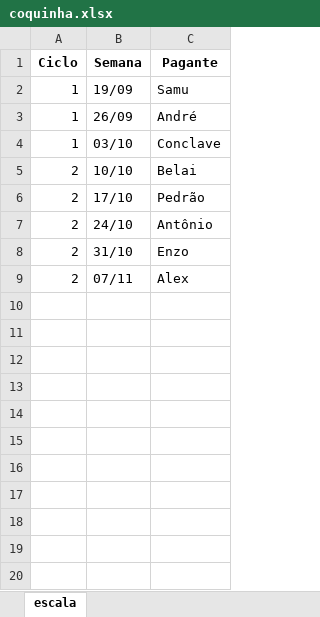
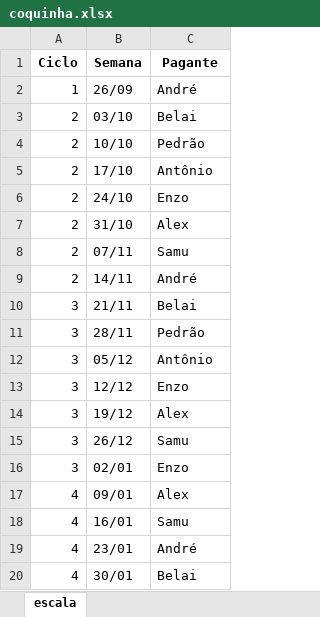
Before and after one commit to EnzoPrevitale/magu, an Excel workbook: exports/coquinha.xlsx, sheet escala, drawn as a sheet; only a part is shown; values as stored, in another font and other column widths than the file's, no borders; removed rows and columns are numbered as before the commit, all else as after; the diff covers the shown part only; the diff names each change by its address in the sheet, - before the commit and + after, or states it on an @@ line.

```diff
--- a/exports/coquinha.xlsx (sheet escala)
+++ b/exports/coquinha.xlsx (sheet escala)
-row 2: 1 | 19/09 | Samu
-A3 (Ciclo): 1
+A3 (Ciclo): 2
-C3 (Pagante): Conclave
+C3 (Pagante): Belai
-C4 (Pagante): Belai
+C4 (Pagante): Pedrão
-C5 (Pagante): Pedrão
+C5 (Pagante): Antônio
-C6 (Pagante): Antônio
+C6 (Pagante): Enzo
-C7 (Pagante): Enzo
+C7 (Pagante): Alex
-C8 (Pagante): Alex
+C8 (Pagante): Samu
+row 9: 2 | 14/11 | André
+row 10: 3 | 21/11 | Belai
+row 11: 3 | 28/11 | Pedrão
+row 12: 3 | 05/12 | Antônio
+row 13: 3 | 12/12 | Enzo
+row 14: 3 | 19/12 | Alex
+row 15: 3 | 26/12 | Samu
+row 16: 3 | 02/01 | Enzo
+row 17: 4 | 09/01 | Alex
+row 18: 4 | 16/01 | Samu
+row 19: 4 | 23/01 | André
+row 20: 4 | 30/01 | Belai
```
Also changed, not shown: 226 added rows elsewhere in this sheet, 8 other files.
